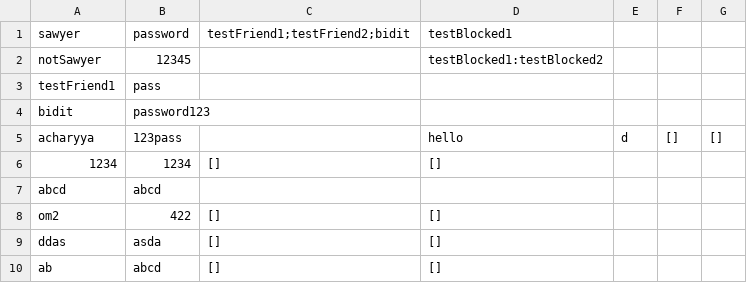
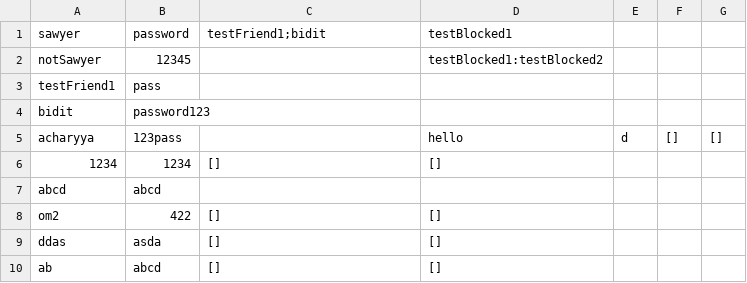
Before and after one commit to ompkhairnar/Social-Media-Clone, a CSV file: userStorage.csv, drawn as a sheet.

```diff
--- a/userStorage.csv
+++ b/userStorage.csv
@@ -1,2 +1,2 @@
-sawyer,password,testFriend1;testFriend2;bidit,testBlocked1
+sawyer,password,testFriend1;bidit,testBlocked1
 notSawyer,12345,,testBlocked1:testBlocked2
```
Also changed, not shown: 3 other files.
